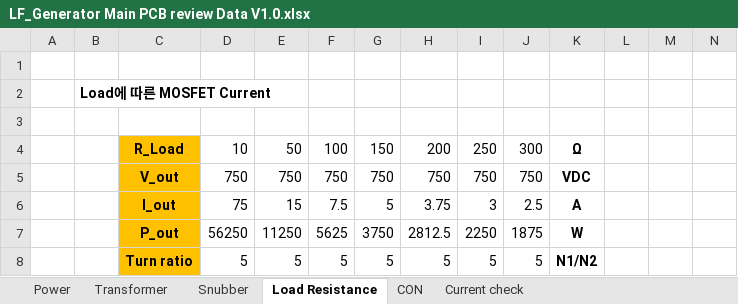
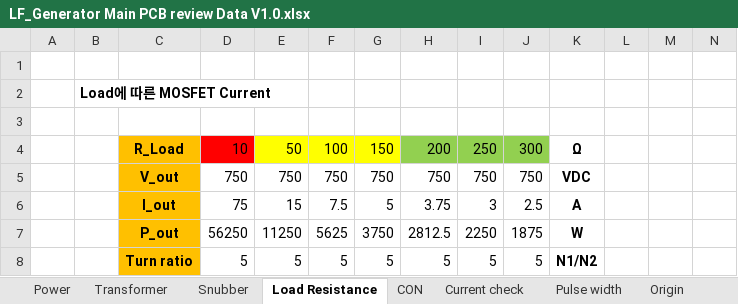
Before and after one commit to ArvidJoung/Plasma_LF, an Excel workbook: 2_LF_Generator_Main/3_Review data/LF_Generator Main PCB review Data V1.0.xlsx, sheet Load Resistance, drawn as a sheet; only a part is shown; values as stored, in another font and other column widths than the file's, no borders; charts and pictures not drawn; the diff names each change by its address in the sheet, - before the commit and + after, or states it on an @@ line.

```diff
--- a/2_LF_Generator_Main/3_Review data/LF_Generator Main PCB review Data V1.0.xlsx (sheet Load Resistance)
+++ b/2_LF_Generator_Main/3_Review data/LF_Generator Main PCB review Data V1.0.xlsx (sheet Load Resistance)
+sheet tab: Pulse width
+sheet tab: Origin
-D4 fill: none
+D4 fill: #FF0000
-E4:G4 fill: none
+E4:G4 fill: #FFFF00
-H4:J4 fill: none
+H4:J4 fill: #92D050
```
Also changed, not shown: sheet Current check, sheet Transformer, charts or pictures, 2_LF_Generator_Main/1_Schematic/Plasma_LF_Generator_Main_Issue and ECO list.xlsx, 9 other files.
